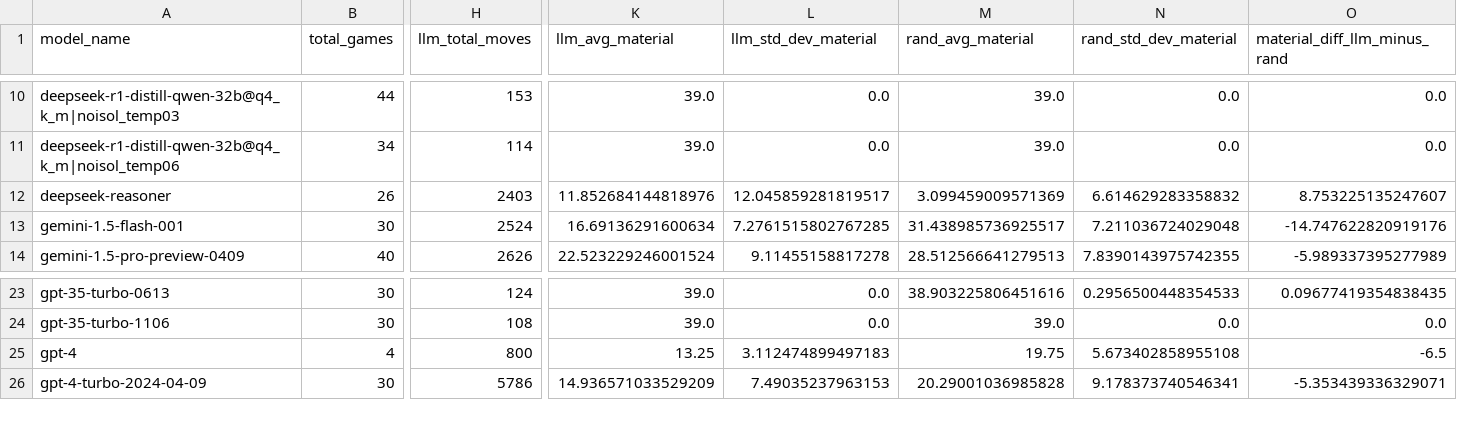
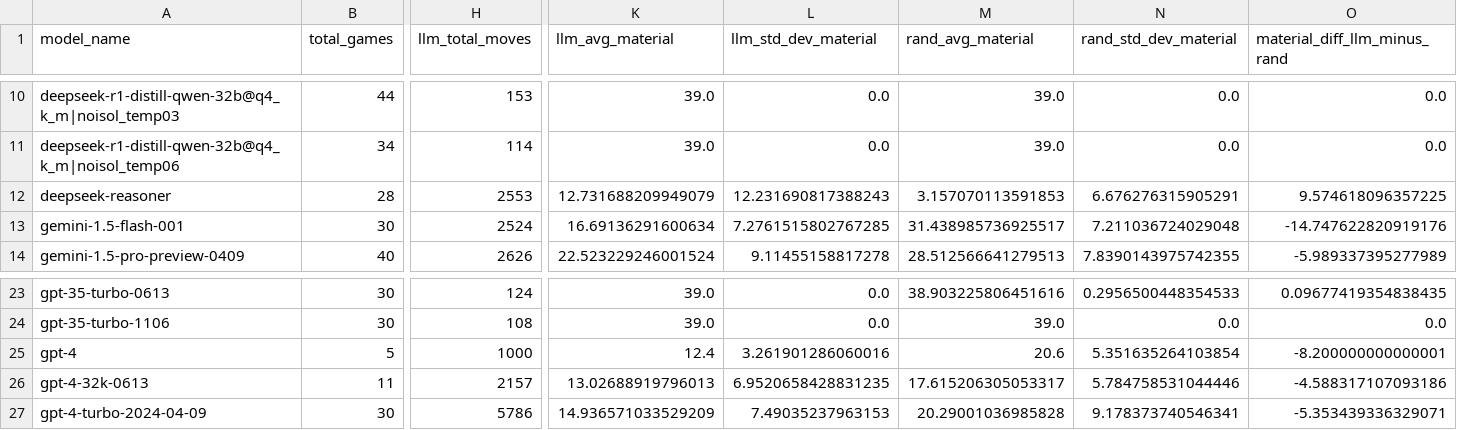
Before and after one commit to maxim-saplin/llm_chess, a CSV file: _logs/no_reflection/aggregate_models.csv, drawn as a sheet; only a part is shown, gaps mark what is left out; rows hold the shown columns only; the diff covers the shown part only; the diff names each change by its address in the sheet, - before the commit and + after, or states it on an @@ line.

```diff
--- a/_logs/no_reflection/aggregate_models.csv
+++ b/_logs/no_reflection/aggregate_models.csv
-B12 (total_games): 26
+B12 (total_games): 28
-H12 (llm_total_moves): 2403
+H12 (llm_total_moves): 2553
-K12 (llm_avg_material): 11.852684144818976
+K12 (llm_avg_material): 12.731688209949079
-L12 (llm_std_dev_material): 12.045859281819517
+L12 (llm_std_dev_material): 12.231690817388243
-M12 (rand_avg_material): 3.099459009571369
+M12 (rand_avg_material): 3.157070113591853
-N12 (rand_std_dev_material): 6.614629283358832
+N12 (rand_std_dev_material): 6.676276315905291
-O12 (material_diff_llm_minus_rand): 8.753225135247607
+O12 (material_diff_llm_minus_rand): 9.574618096357225
-B25 (total_games): 4
+B25 (total_games): 5
-H25 (llm_total_moves): 800
+H25 (llm_total_moves): 1000
-K25 (llm_avg_material): 13.25
+K25 (llm_avg_material): 12.4
-L25 (llm_std_dev_material): 3.112474899497183
+L25 (llm_std_dev_material): 3.261901286060016
-M25 (rand_avg_material): 19.75
+M25 (rand_avg_material): 20.6
-N25 (rand_std_dev_material): 5.673402858955108
+N25 (rand_std_dev_material): 5.351635264103854
-O25 (material_diff_llm_minus_rand): -6.5
+O25 (material_diff_llm_minus_rand): -8.200000000000001
+row 26: gpt-4-32k-0613 | 11 | 2157 | 13.02688919796013 | 6.9520658428831235 | 17.615206305053317 | 5.784758531044446 | -4.588317107093186
```
Also changed, not shown: 20 edited cells elsewhere in this file, data_processing/refined.csv, 1 other file.
